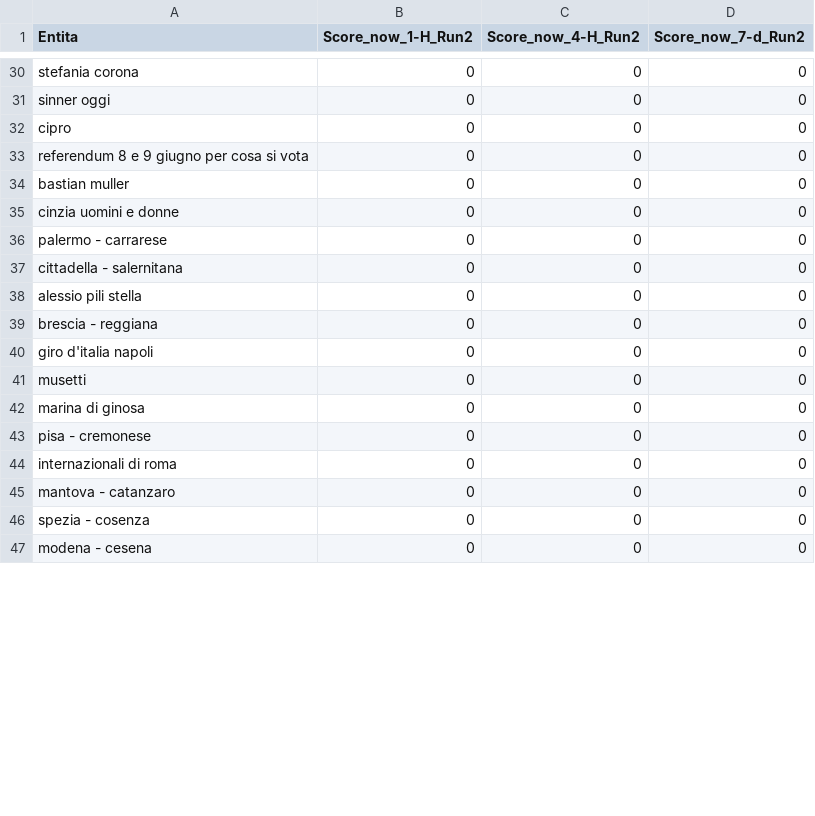
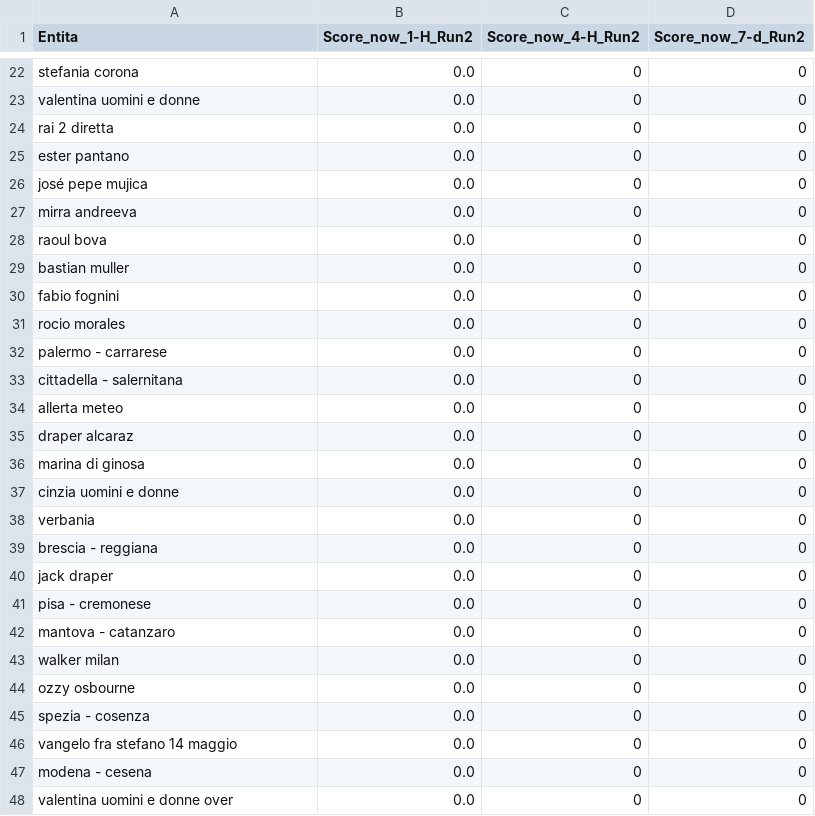
Before and after one commit to maledizionisrls/discover-prophet-website, a CSV file: checkpoint_data/02_context_run_2_scores.csv, drawn as a sheet; only a part is shown, gaps mark what is left out; removed rows and columns are numbered as before the commit, all else as after; the diff covers the shown part only; the diff names each change by its address in the sheet, - before the commit and + after, or states it on an @@ line.

```diff
--- a/checkpoint_data/02_context_run_2_scores.csv
+++ b/checkpoint_data/02_context_run_2_scores.csv
-B22 (Score_now_1-H_Run2): 0
+B22 (Score_now_1-H_Run2): 0.0
+row 23: valentina uomini e donne | 0.0 | 0 | 0
+row 24: rai 2 diretta | 0.0 | 0 | 0
-A25 (Entita): sinner oggi
+A25 (Entita): ester pantano
-B25:B27 (Score_now_1-H_Run2): 0
+B25:B27 (Score_now_1-H_Run2): 0.0
-A26 (Entita): cipro
+A26 (Entita): josé pepe mujica
-A27 (Entita): referendum 8 e 9 giugno per cosa si vota
+A27 (Entita): mirra andreeva
+row 28: raoul bova | 0.0 | 0 | 0
-B29:B30 (Score_now_1-H_Run2): 0
+B29:B30 (Score_now_1-H_Run2): 0.0
-A30 (Entita): cinzia uomini e donne
+A30 (Entita): fabio fognini
+row 31: rocio morales | 0.0 | 0 | 0
-B32:B35 (Score_now_1-H_Run2): 0
+B32:B35 (Score_now_1-H_Run2): 0.0
-A34 (Entita): alessio pili stella
+A34 (Entita): allerta meteo
-A35 (Entita): brescia - reggiana
+A35 (Entita): draper alcaraz
-row 40: giro d'italia napoli | 0 | 0 | 0
-row 41: musetti | 0 | 0 | 0
-B36 (Score_now_1-H_Run2): 0
+B36 (Score_now_1-H_Run2): 0.0
+row 37: cinzia uomini e donne | 0.0 | 0 | 0
+row 38: verbania | 0.0 | 0 | 0
+row 39: brescia - reggiana | 0.0 | 0 | 0
+row 40: jack draper | 0.0 | 0 | 0
-B41 (Score_now_1-H_Run2): 0
+B41 (Score_now_1-H_Run2): 0.0
-row 44: internazionali di roma | 0 | 0 | 0
-B42 (Score_now_1-H_Run2): 0
+B42 (Score_now_1-H_Run2): 0.0
+row 43: walker milan | 0.0 | 0 | 0
+row 44: ozzy osbourne | 0.0 | 0 | 0
-B45 (Score_now_1-H_Run2): 0
+B45 (Score_now_1-H_Run2): 0.0
+row 46: vangelo fra stefano 14 maggio | 0.0 | 0 | 0
-B47 (Score_now_1-H_Run2): 0
+B47 (Score_now_1-H_Run2): 0.0
+row 48: valentina uomini e donne over | 0.0 | 0 | 0
```
Also changed, not shown: 2 added rows, 11 removed rows and 27 edited cells elsewhere in this file, checkpoint_data/01_entities_ordered_extracted.csv, checkpoint_data/02_context_run_1_scores.csv, 5 other files.
